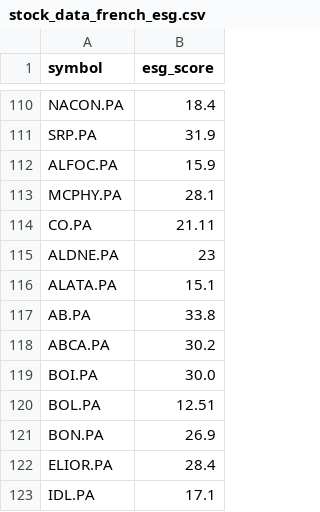
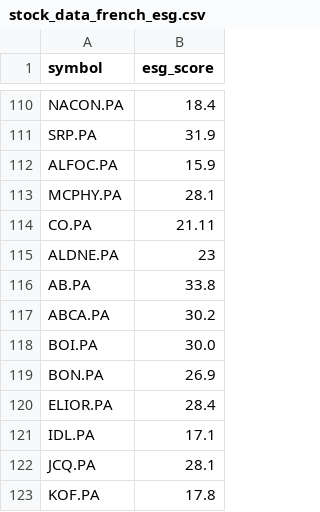
Before and after one commit to hananitarek/optimisation-patrimoine, a CSV file: DataProvider/stock_data_french_esg.csv, drawn as a sheet; only a part is shown, gaps mark what is left out; the shorter side is filled out with more unchanged rows; removed rows and columns are numbered as before the commit, all else as after; the diff covers the shown part only; the diff names each change by its address in the sheet, - before the commit and + after, or states it on an @@ line.

```diff
--- a/DataProvider/stock_data_french_esg.csv
+++ b/DataProvider/stock_data_french_esg.csv
-row 116: ALATA.PA | 15.1
-row 120: BOL.PA | 12.51
```
Also changed, not shown: 23 added rows elsewhere in this file, 7 other files.
